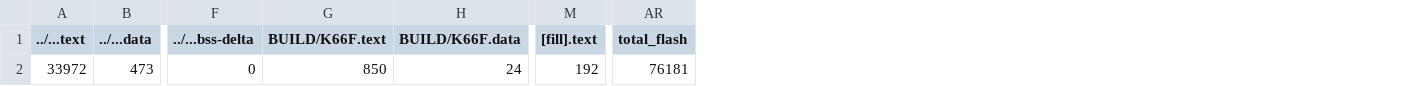
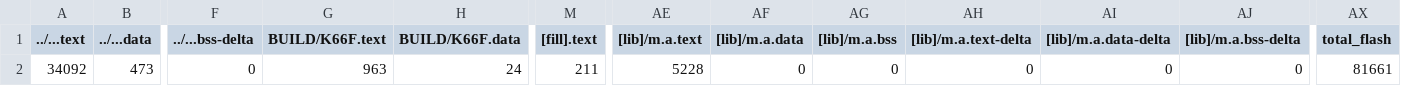
Before and after one commit to d1a2tw/hw2, a CSV file: try1/BUILD/K66F/GCC_ARM/try1_map.csv, drawn as a sheet; only a part is shown, gaps mark what is left out; addresses are those after the commit; the diff names each change by its address in the sheet, - before the commit and + after, or states it on an @@ line.

```diff
--- a/try1/BUILD/K66F/GCC_ARM/try1_map.csv
+++ b/try1/BUILD/K66F/GCC_ARM/try1_map.csv
+column AE ([lib]/m.a.text), row 2: 5228
+column AF ([lib]/m.a.data), row 2: 0
+column AG ([lib]/m.a.bss), row 2: 0
+column AH ([lib]/m.a.text-delta), row 2: 0
+column AI ([lib]/m.a.data-delta), row 2: 0
+column AJ ([lib]/m.a.bss-delta), row 2: 0
-A2 (../...text): 33972
+A2 (../...text): 34092
-G2 (BUILD/K66F.text): 850
+G2 (BUILD/K66F.text): 963
-M2 ([fill].text): 192
+M2 ([fill].text): 211
-AX2 (total_flash): 76181
+AX2 (total_flash): 81661
```
Also changed, not shown: 10 other files.
